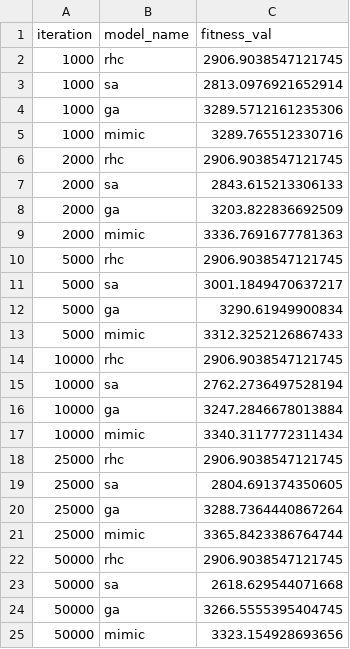
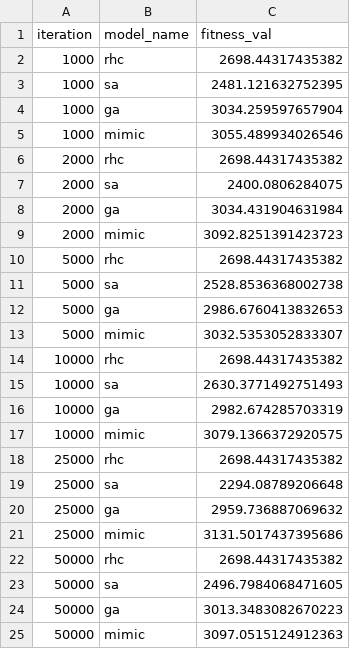
Before and after one commit to TheOriginalAK47/omscs_cs7641_spring, a CSV file: knapsack_problem_fitness_results.csv, drawn as a sheet.

```diff
--- a/knapsack_problem_fitness_results.csv
+++ b/knapsack_problem_fitness_results.csv
@@ -1,25 +1,25 @@
 iteration,model_name,fitness_val
-1000,rhc,2906.9038547121745
-1000,sa,2813.0976921652914
-1000,ga,3289.5712161235306
-1000,mimic,3289.765512330716
-2000,rhc,2906.9038547121745
-2000,sa,2843.615213306133
-2000,ga,3203.822836692509
-2000,mimic,3336.7691677781363
-5000,rhc,2906.9038547121745
-5000,sa,3001.1849470637217
-5000,ga,3290.61949900834
-5000,mimic,3312.3252126867433
-10000,rhc,2906.9038547121745
-10000,sa,2762.2736497528194
-10000,ga,3247.2846678013884
-10000,mimic,3340.3117772311434
-25000,rhc,2906.9038547121745
-25000,sa,2804.691374350605
-25000,ga,3288.7364440867264
-25000,mimic,3365.8423386764744
-50000,rhc,2906.9038547121745
-50000,sa,2618.629544071668
-50000,ga,3266.5555395404745
-50000,mimic,3323.154928693656
+1000,rhc,2698.44317435382
+1000,sa,2481.121632752395
+1000,ga,3034.259597657904
+1000,mimic,3055.489934026546
+2000,rhc,2698.44317435382
+2000,sa,2400.0806284075
+2000,ga,3034.431904631984
+2000,mimic,3092.8251391423723
+5000,rhc,2698.44317435382
+5000,sa,2528.8536368002738
+5000,ga,2986.6760413832653
+5000,mimic,3032.5353052833307
+10000,rhc,2698.44317435382
+10000,sa,2630.3771492751493
+10000,ga,2982.674285703319
+10000,mimic,3079.1366372920575
+25000,rhc,2698.44317435382
+25000,sa,2294.08789206648
+25000,ga,2959.736887069632
+25000,mimic,3131.5017437395686
+50000,rhc,2698.44317435382
+50000,sa,2496.7984068471605
+50000,ga,3013.3483082670223
+50000,mimic,3097.0515124912363
```
Also changed, not shown: continuous_peaks_problem_clock_times.csv, continuous_peaks_problem_fitness_results.csv, 10 other files.
